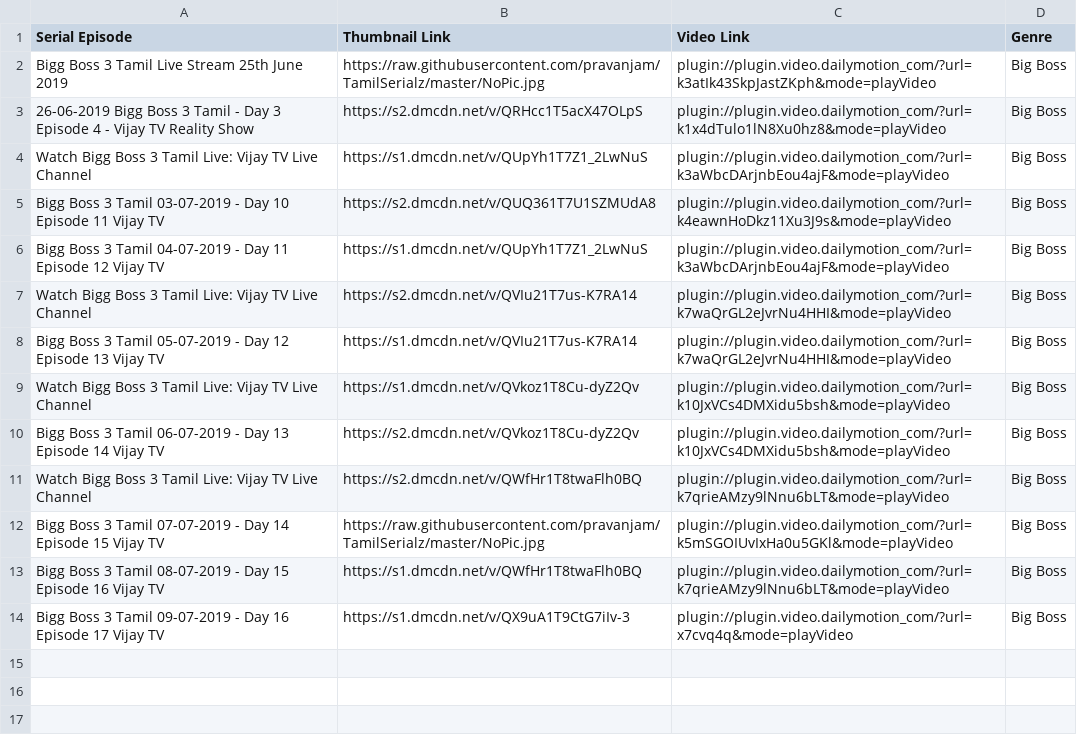
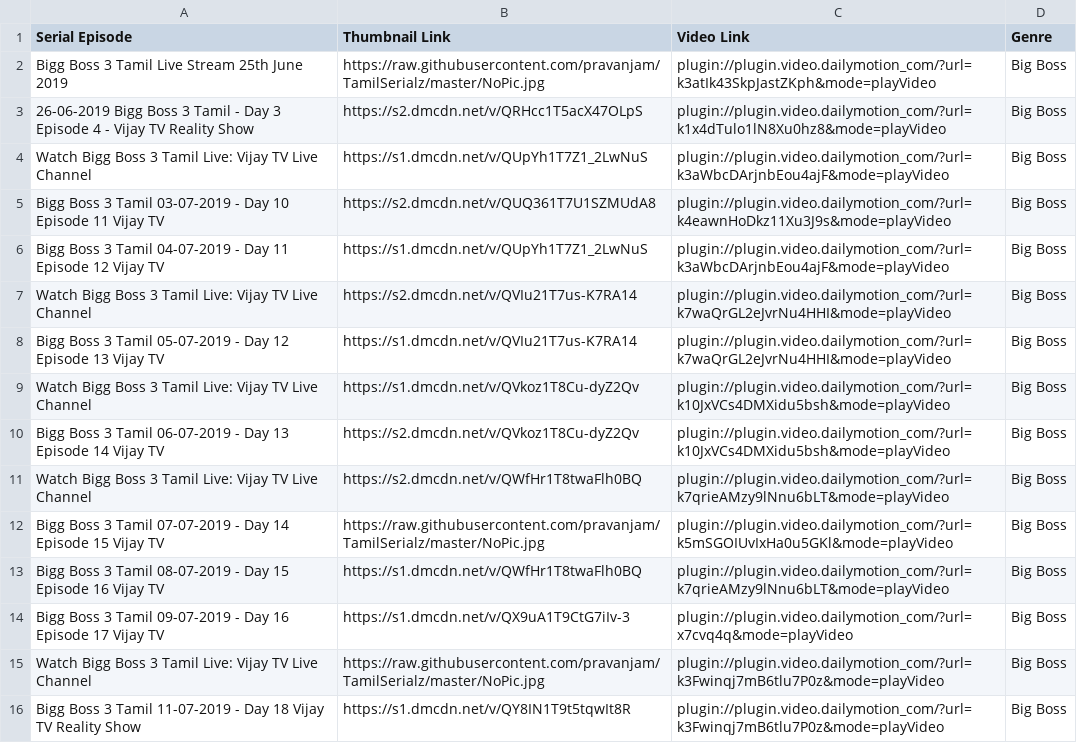
Before and after one commit to pravanjam/TamilSerialz, a CSV file: BigBoss3_SerialData.csv, drawn as a sheet.

```diff
--- a/BigBoss3_SerialData.csv
+++ b/BigBoss3_SerialData.csv
@@ -14 +14,3 @@ Bigg Boss 3 Tamil 08-07-2019 - Day 15 Episode 16 Vijay TV,https://s1.dmcdn.net/v
 Bigg Boss 3 Tamil 09-07-2019 - Day 16 Episode 17 Vijay TV,https://s1.dmcdn.net/v/QX9uA1T9CtG7iIv-3,plugin://plugin.video.dailymotion_com/?url=x7cvq4q&mode=playVideo,Big Boss
+Watch Bigg Boss 3 Tamil Live: Vijay TV Live Channel,https://raw.githubusercontent.com/pravanjam/TamilSerialz/master/NoPic.jpg,plugin://plugin.video.dailymotion_com/?url=k3Fwinqj7mB6tlu7P0z&mode=playVideo,Big Boss
+Bigg Boss 3 Tamil 11-07-2019 - Day 18 Vijay TV Reality Show,https://s1.dmcdn.net/v/QY8IN1T9t5tqwIt8R,plugin://plugin.video.dailymotion_com/?url=k3Fwinqj7mB6tlu7P0z&mode=playVideo,Big Boss
```
Also changed, not shown: AranmanaiKili_SerialData.csv, NaamIruvarNamkuIruvar_SerialData.csv, 1 other file.
